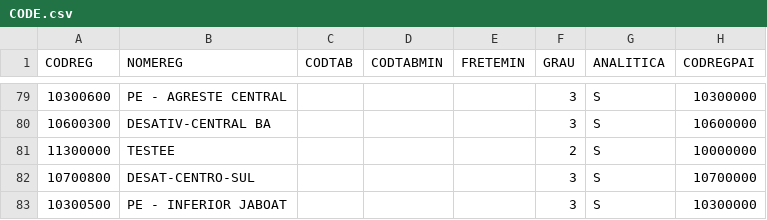
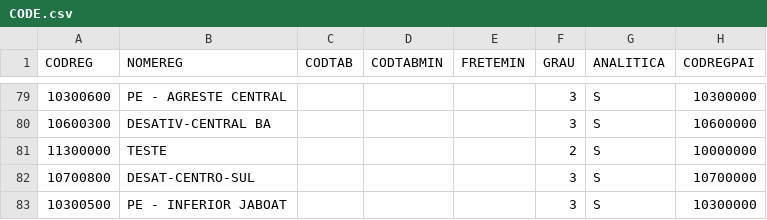
Before and after one commit to ALN84/dash_prod, a CSV file: backups/CODE.csv, drawn as a sheet; only a part is shown, gaps mark what is left out; the diff names each change by its address in the sheet, - before the commit and + after, or states it on an @@ line.

Commit message:
Update: 28/11 10:17

```diff
--- a/backups/CODE.csv
+++ b/backups/CODE.csv
-B81 (NOMEREG): TESTEE
+B81 (NOMEREG): TESTE
```
